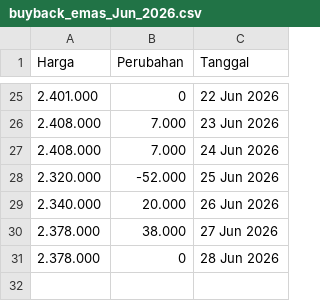
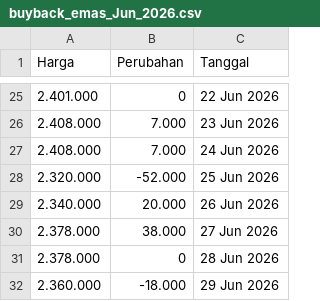
Before and after one commit to magnileat/hargaemas, a CSV file: buyback_emas_Jun_2026.csv, drawn as a sheet; only a part is shown, gaps mark what is left out; the diff names each change by its address in the sheet, - before the commit and + after, or states it on an @@ line.

Commit message:
Update via Shortcut

```diff
--- a/buyback_emas_Jun_2026.csv
+++ b/buyback_emas_Jun_2026.csv
+row 32: 2.360.000 | -18.000 | 29 Jun 2026
```
